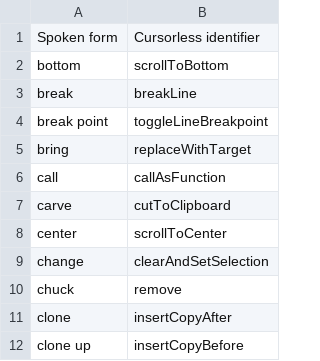
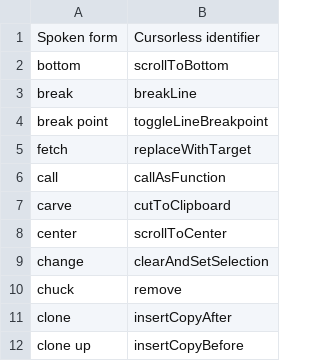
Before and after one commit to abrahamneben/cursorless-settings, a CSV file: actions.csv, drawn as a sheet; only a part is shown.

Commit message:
replace bring with fetch

```diff
--- a/actions.csv
+++ b/actions.csv
@@ -4,3 +4,3 @@ break, breakLine
 break point, toggleLineBreakpoint
-bring, replaceWithTarget
+fetch, replaceWithTarget
 call, callAsFunction
```
